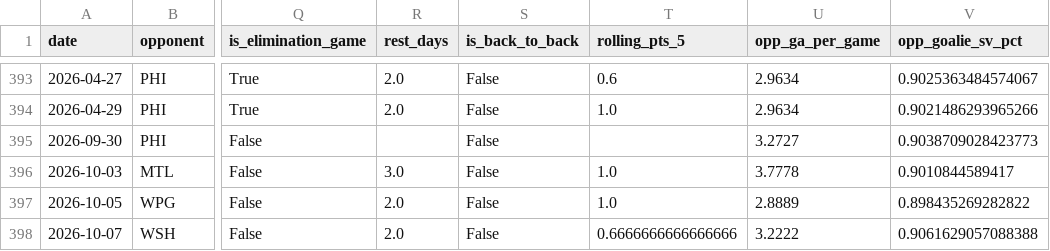
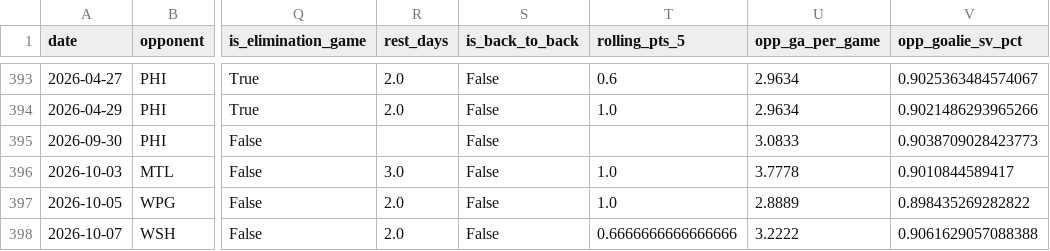
Before and after one commit to KylanHuynh7/Variance97, a CSV file: data/crosby_game_log_clean.csv, drawn as a sheet; only a part is shown, gaps mark what is left out; the diff names each change by its address in the sheet, - before the commit and + after, or states it on an @@ line.

```diff
--- a/data/crosby_game_log_clean.csv
+++ b/data/crosby_game_log_clean.csv
-U395 (opp_ga_per_game): 3.2727
+U395 (opp_ga_per_game): 3.0833
```
Also changed, not shown: data/goalie_game_logs.csv, data/mackinnon_game_log_clean.csv, 3 other files.
